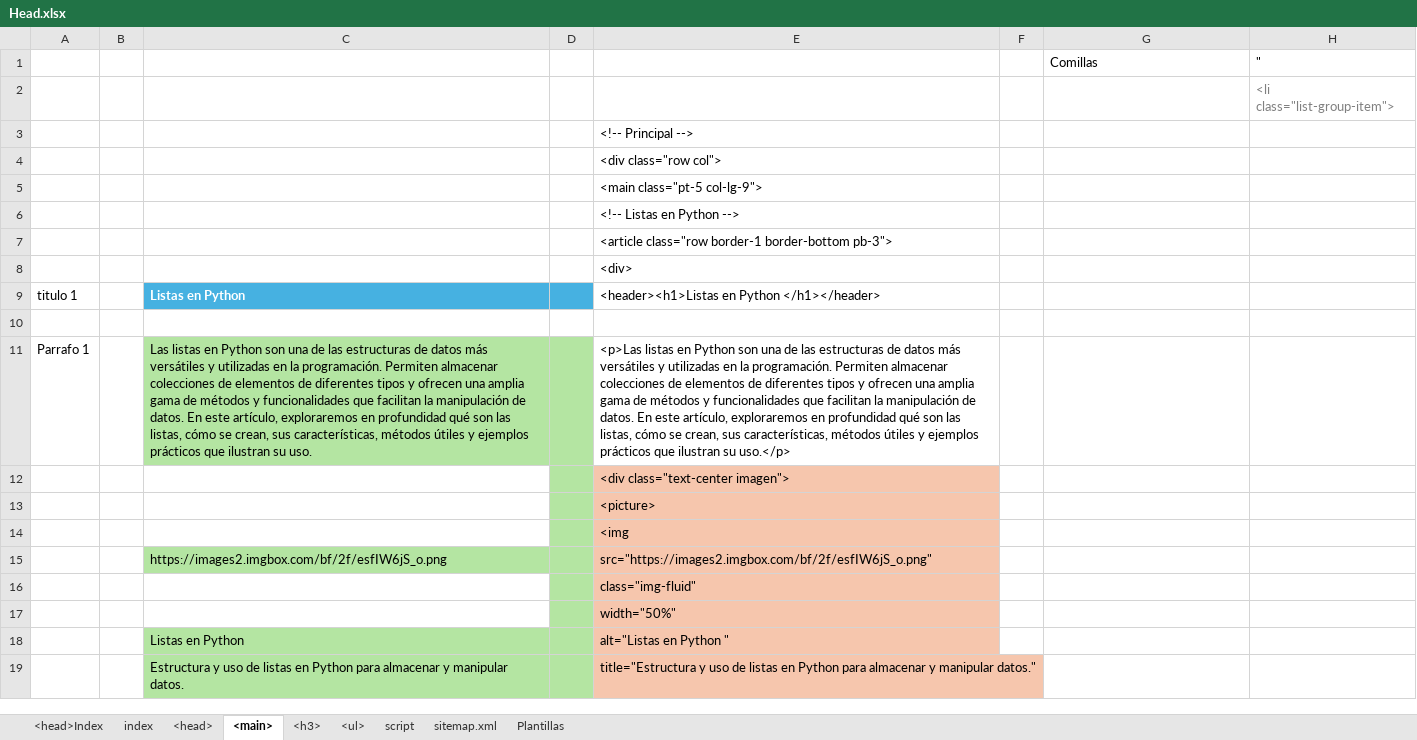
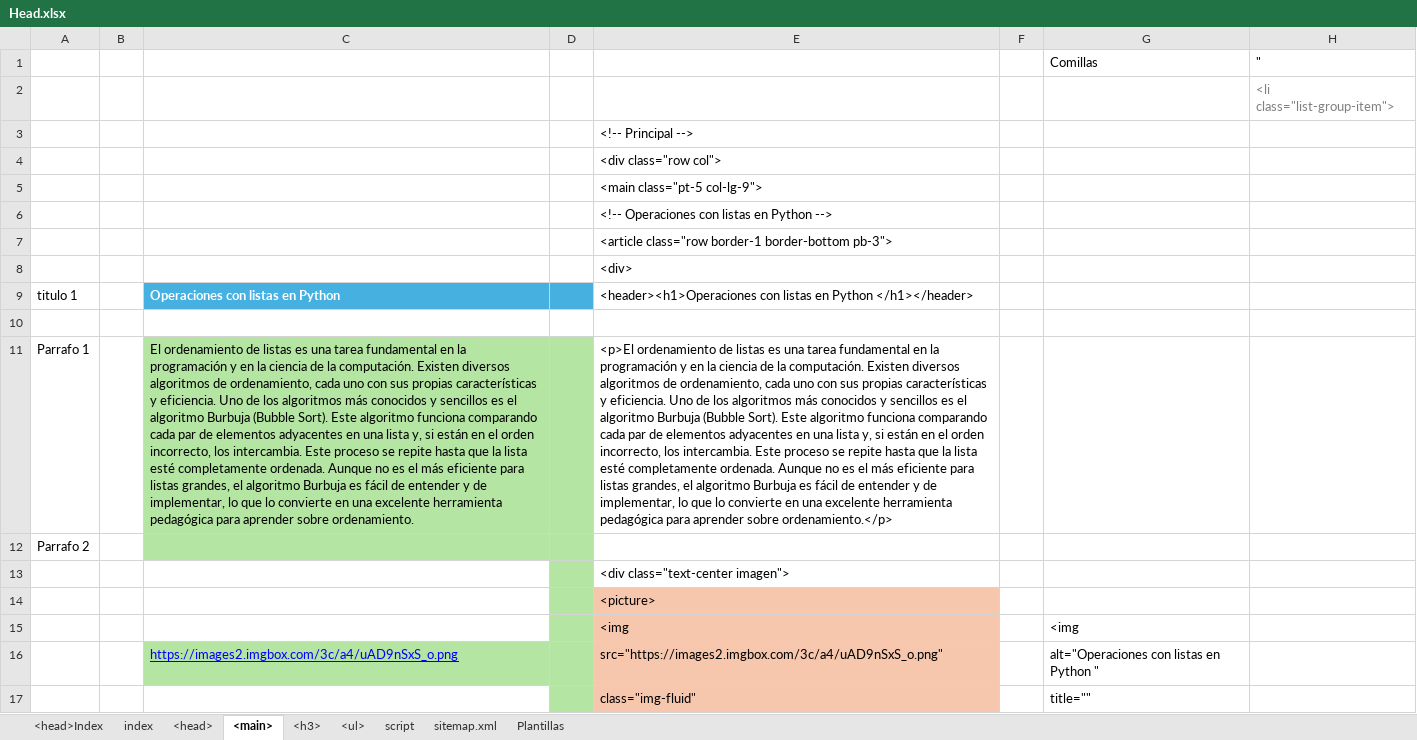
Before and after one commit to eduardoherreraf/PlantillaMiPagina, an Excel workbook: src/Head.xlsx, sheet <main>, drawn as a sheet; only a part is shown; values as stored, in another font and other column widths than the file's, no borders; conditional formats not drawn; removed rows and columns are numbered as before the commit, all else as after; the diff covers the shown part only; the diff names each change by its address in the sheet, - before the commit and + after, or states it on an @@ line.

Commit message:
add: cursoPython3@0307_operaciones_con_ listas.html

```diff
--- a/src/Head.xlsx (sheet <main>)
+++ b/src/Head.xlsx (sheet <main>)
-E6: <!-- Listas en Python -->
+E6: <!-- Operaciones con listas en Python -->
-C9: Listas en Python
+C9: Operaciones con listas en Python
-E9: <header><h1>Listas en Python…
+E9: <header><h1>Operaciones con listas en Python…
-C11: Las listas en Python son una de las estructuras de datos más versátiles y utilizadas en la programación. Permiten almacenar colecciones de elementos de diferentes tipos y ofrecen una amplia gama de métodos y funcionalidades que facilitan la manipulación de datos. En este artículo, exploraremos en profundidad qué son las listas, cómo se crean, sus características, métodos útiles y ejemplos prácticos que ilustran su uso.
+C11: El ordenamiento de listas es una tarea fundamental en la programación y en la ciencia de la computación. Existen diversos algoritmos de ordenamiento, cada uno con sus propias características y eficiencia. Uno de los algoritmos más conocidos y sencillos es el algoritmo Burbuja (Bubble Sort). Este algoritmo funciona comparando cada par de elementos adyacentes en una lista y, si están en el orden incorrecto, los intercambia. Este proceso se repite hasta que la lista esté completamente ordenada. Aunque no es el más eficiente para listas grandes, el algoritmo Burbuja es fácil de entender y de implementar, lo que lo convierte en una excelente herramienta pedagógica para aprender sobre ordenamiento.
-E11: <p>Las listas en Python son una de las estructuras de datos más versátiles y utilizadas en la programación. Permiten almacenar colecciones de elementos de diferentes tipos y ofrecen una amplia gama de métodos y funcionalidades que facilitan la manipulación de datos. En este artículo, exploraremos en profundidad qué son las listas, cómo se crean, sus características, métodos útiles y ejemplos prácticos que ilustran su uso.</p>
+E11: <p>El ordenamiento de listas es una tarea fundamental en la programación y en la ciencia de la computación. Existen diversos algoritmos de ordenamiento, cada uno con sus propias características y eficiencia. Uno de los algoritmos más conocidos y sencillos es el algoritmo Burbuja (Bubble Sort). Este algoritmo funciona comparando cada par de elementos adyacentes en una lista y, si están en el orden incorrecto, los intercambia. Este proceso se repite hasta que la lista esté completamente ordenada. Aunque no es el más eficiente para listas grandes, el algoritmo Burbuja es fácil de entender y de implementar, lo que lo convierte en una excelente herramienta pedagógica para aprender sobre ordenamiento.</p>
+row 12: Parrafo 2
-E13 fill: #F6C6AD
+E13 fill: none
-G15: (empty)
+G15: <img
-row 15:  |  | https://images2.imgbox.com/bf/2f/esfIW6jS_o.png |  | src="https://images2.imgbox.com/bf/2f/esfIW6jS_o.png"
-row 16:  |  |  |  | class="img-fluid"
-row 17:  |  |  |  | width="50%"
-row 18:  |  | Listas en Python |  | alt="Listas en Python "
-row 19:  |  | Estructura y uso de listas en Python para almacenar y manipular datos. |  | title="Estructura y uso de listas en Python para almacenar y manipular datos."
+row 16:  |  | https://images2.imgbox.com/3c/a4/uAD9nSxS_o.png |  | src="https://images2.imgbox.com/3c/a4/uAD9nSxS_o.png" |  | alt="Operaciones con listas en Python "
+row 17:  |  |  |  | class="img-fluid" |  | title=""
```
Also changed, not shown: 4 added rows, 1 removed row and 72 edited cells elsewhere in this sheet, sheet <h3>, sheet Plantillas, sheet <ul>, sheet <head>, formulas that keep their value, hidden cells, 5 other files.
